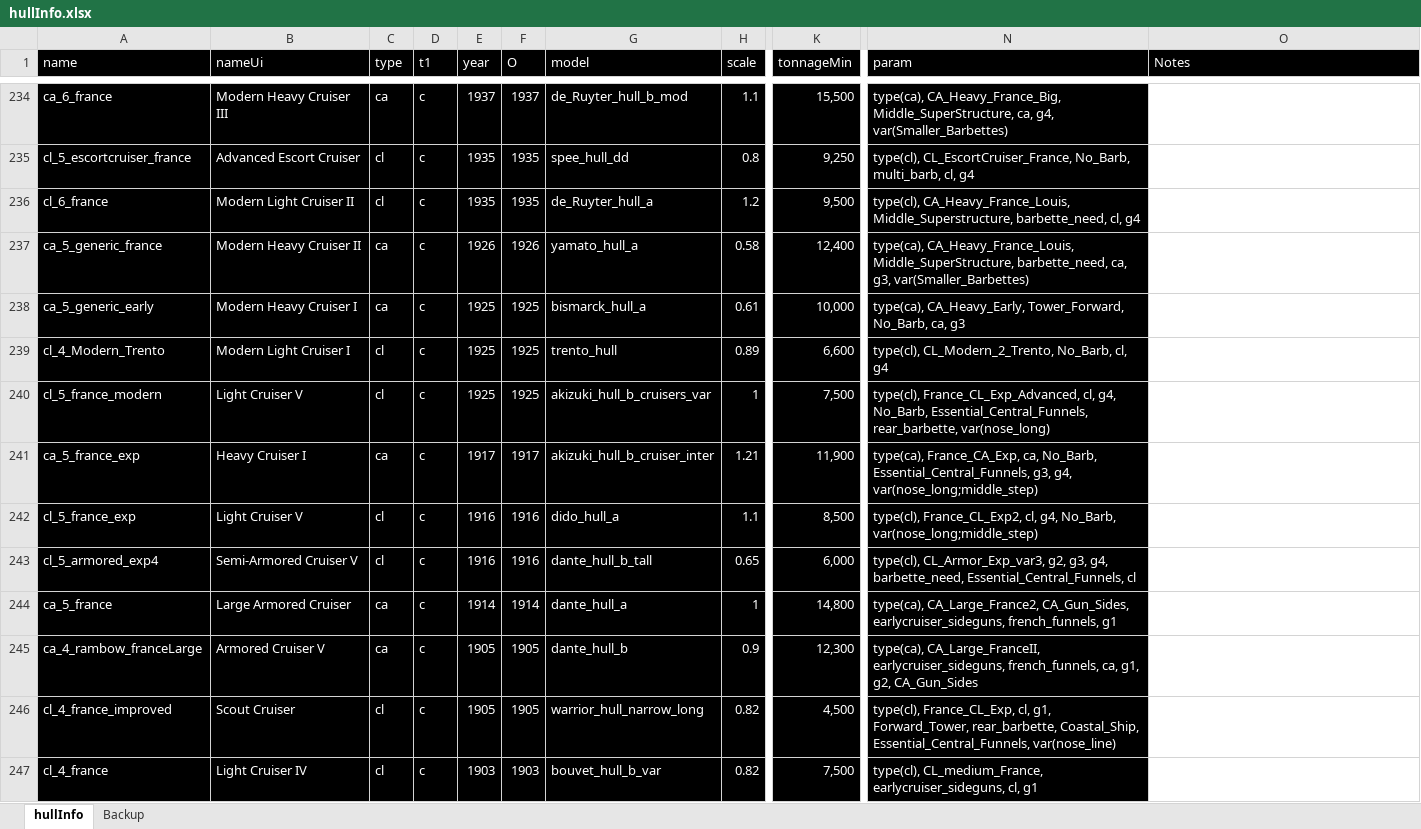
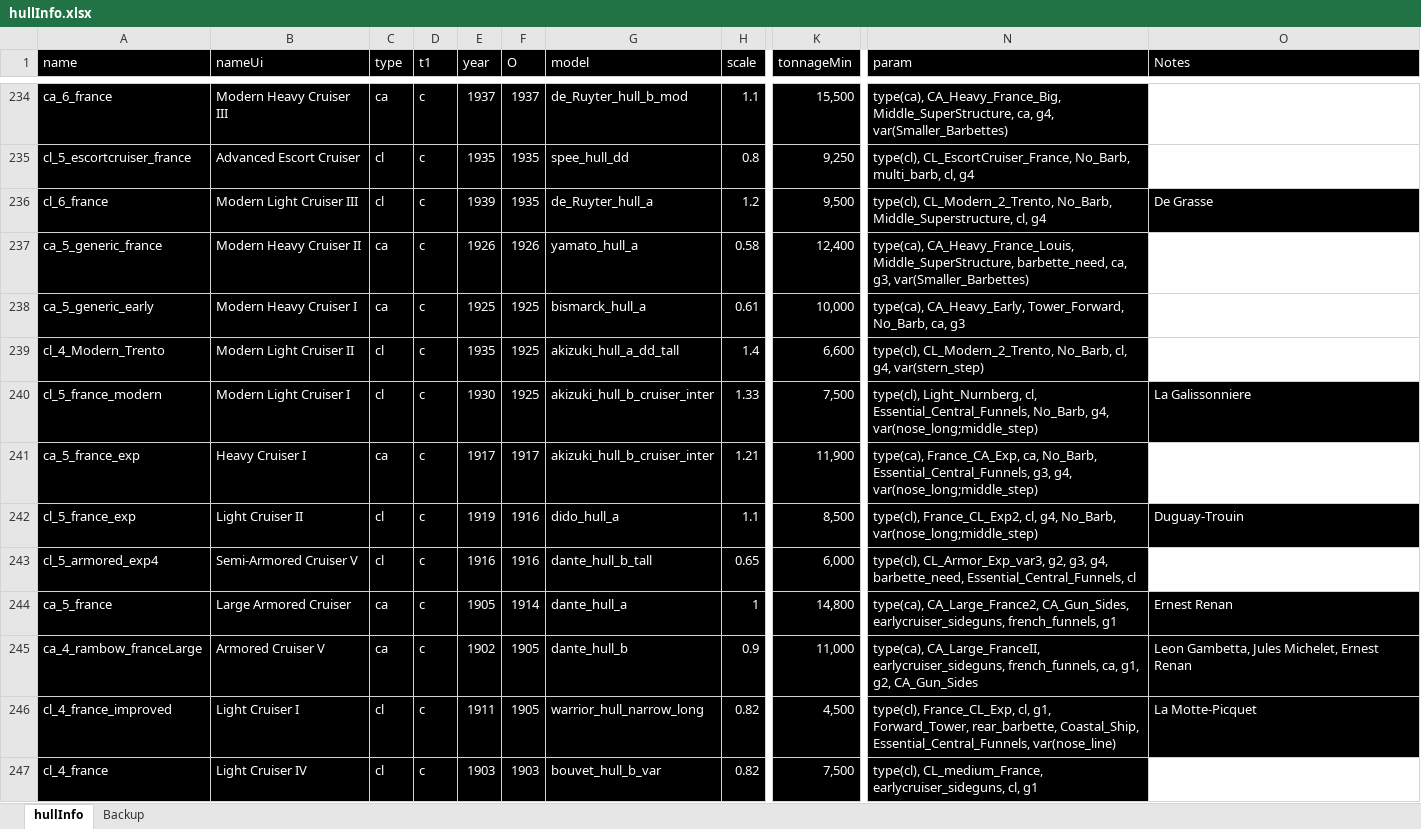
Before and after one commit to NathanKell/UADRealism, an Excel workbook: Data/hullInfo.xlsx, sheet hullInfo, drawn as a sheet; only a part is shown, gaps mark what is left out; values as stored, in another font and other column widths than the file's, no borders; conditional formats not drawn; the diff covers the shown part only; the diff names each change by its address in the sheet, - before the commit and + after, or states it on an @@ line.

Commit message:
hulls update

```diff
--- a/Data/hullInfo.xlsx (sheet hullInfo)
+++ b/Data/hullInfo.xlsx (sheet hullInfo)
-B236 (nameUi): Modern Light Cruiser II
+B236 (nameUi): Modern Light Cruiser III
-E236 (year): 1935
+E236 (year): 1939
-N236 (param): type(cl), CA_Heavy_France_Louis, Middle_Superstructure, barbette_need, cl, g4
+N236 (param): type(cl), CL_Modern_2_Trento, No_Barb, Middle_Superstructure, cl, g4
-O236 (Notes): (empty)
+O236 (Notes): De Grasse
-O236 fill: none
+O236 fill: #000000
-B239 (nameUi): Modern Light Cruiser I
+B239 (nameUi): Modern Light Cruiser II
-E239 (year): 1925
+E239 (year): 1935
-G239 (model): trento_hull
+G239 (model): akizuki_hull_a_dd_tall
-H239 (scale): 0.89
+H239 (scale): 1.4
-N239 (param): …No_Barb, cl, g4
+N239 (param): …No_Barb, cl, g4, var(stern_step)
-B240 (nameUi): Light Cruiser V
+B240 (nameUi): Modern Light Cruiser I
-E240 (year): 1925
+E240 (year): 1930
-G240 (model): akizuki_hull_b_cruisers_var
+G240 (model): akizuki_hull_b_cruiser_inter
-H240 (scale): 1
+H240 (scale): 1.33
-N240 (param): type(cl), France_CL_Exp_Advanced, cl, g4, No_Barb, Essential_Central_Funnels, rear_barbette, var(nose_long)
+N240 (param): type(cl), Light_Nurnberg, cl, Essential_Central_Funnels, No_Barb, g4, var(nose_long;middle_step)
-O240 (Notes): (empty)
+O240 (Notes): La Galissonniere
-O240 fill: none
+O240 fill: #000000
-B242 (nameUi): Light Cruiser V
+B242 (nameUi): Light Cruiser II
-E242 (year): 1916
+E242 (year): 1919
-O242 (Notes): (empty)
+O242 (Notes): Duguay-Trouin
-O242 fill: none
+O242 fill: #000000
-E244 (year): 1914
+E244 (year): 1905
-O244 (Notes): (empty)
+O244 (Notes): Ernest Renan
-O244:O246 fill: none
+O244:O246 fill: #000000
-E245 (year): 1905
+E245 (year): 1902
-K245 (tonnageMin): 12,300
+K245 (tonnageMin): 11,000
-O245 (Notes): (empty)
+O245 (Notes): Leon Gambetta, Jules Michelet, Ernest Renan
-B246 (nameUi): Scout Cruiser
+B246 (nameUi): Light Cruiser I
-E246 (year): 1905
+E246 (year): 1911
-O246 (Notes): (empty)
+O246 (Notes): La Motte-Picquet
```
Also changed, not shown: 16 edited cells and cell formats elsewhere in this sheet.
